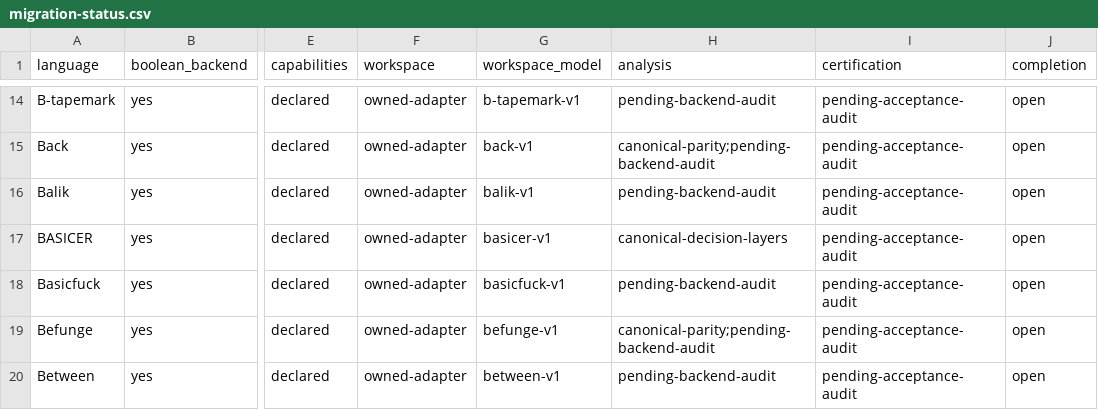
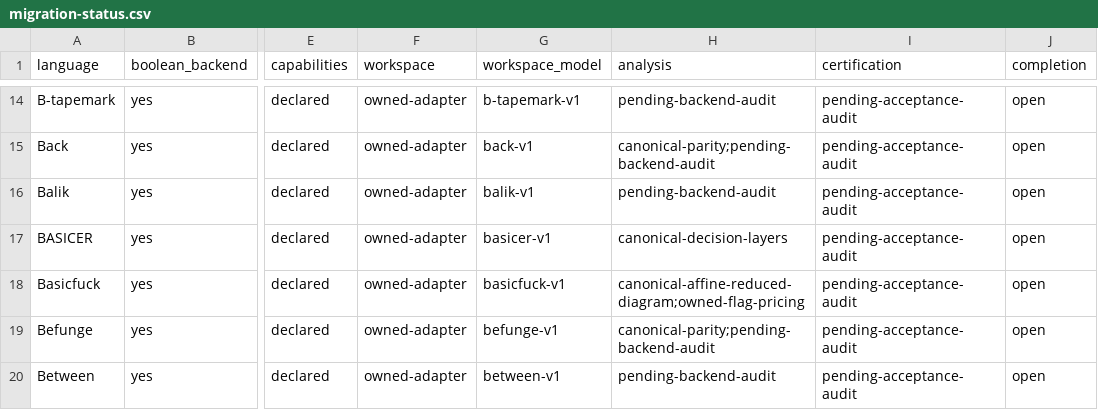
Before and after one commit to bangyen/esolangs, a CSV file: docs/migration-status.csv, drawn as a sheet; only a part is shown, gaps mark what is left out; the diff names each change by its address in the sheet, - before the commit and + after, or states it on an @@ line.

Commit message:
Use canonical reduced decision analysis for Basicfuck
Replace local equal-half reduction and representative subtable discovery with
reduced_diagram. Preserve breadth-first zero-first emitter placement, flag gain
pricing and tie-breaking, unconditional reads and complemented output. Canonical
affine analysis remains the arithmetic path; constants retain their fast path.
The backend's analysis row is audited; catalog-wide acceptance remains open.

Validation at 4771661c4 plus this patch: 632 gendiff requests match byte for byte,
zero errors; the live mutant differs on 76 requests. All 75 larger programs match
through arity 12. Native/stepped execution matches over 2,286 paired rows with
28,326 semantic samples, retained immutable captures, read-before-write checks,
following-input sentinels, trace hashes and exact resource peaks. Existing
execution/workspace/scaling bounds pass. An added canonical-diagram fault control
changes all four executed answers, without adding collected test cases.

Nine dense/sparse/tiled timing cohorts at n=8/12/16 clear the existing 0.9 gate:
minimum best-of-three throughput ratio 0.991. Timing driver wall 18.16s, within
60s cap. Standard gendiff speed ratio is unchanged. Source and built-wheel
witnesses match on Python 3.12–3.15; wheel base is 4771661c4 plus this patch.

Required just test passes: pre-commit, mypy, 8,327 tests/6 skips; pytest 133.81s,
gate wall 136.3s. just sizes: 915 measurements match the baseline. Generated-doc
referee: five artifacts current. Proof bounds, size pins and Size anchors remain
unchanged because emitted programs are byte-identical. git diff --check passes.

Integration: rebased onto a97ecb9de, preserving both appended ledger records.
All three non-ledger changed files match verified e3c77eed4 byte for byte;
the incoming base changes no src files, so the installed source snapshot is
unchanged. Combined Basicfuck, certification barrier and catalog native/bounded
worker scope passes 313 tests in 36.19s (36.70s wrapper, under 60s cap).
Resolved ledger Markdown checks and git diff --check pass. No unrelated work
was committed, discarded or stashed.

```diff
--- a/docs/migration-status.csv
+++ b/docs/migration-status.csv
-H18 (analysis): pending-backend-audit
+H18 (analysis): canonical-affine-reduced-diagram;owned-flag-pricing
```
Also changed, not shown: 3 other files.
